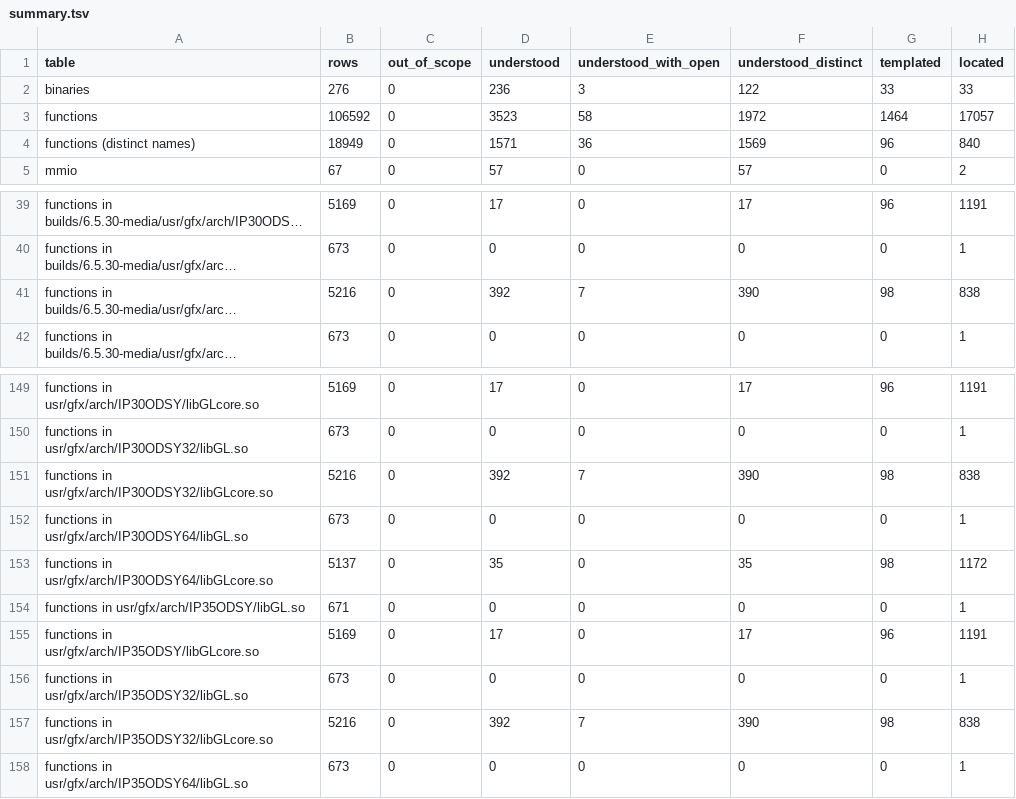
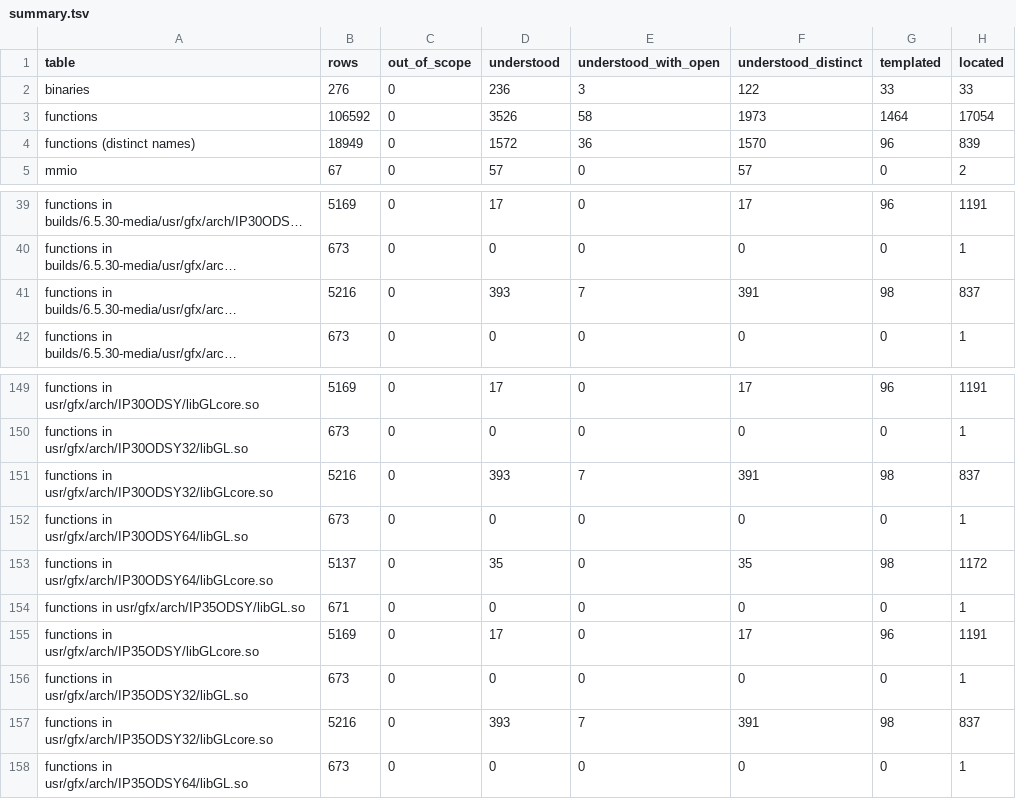
Before and after one commit to jamesbraid/odsy, a TSV file: docs/inventory/summary.tsv, drawn as a sheet; only a part is shown, gaps mark what is left out; long unchanged cells end in …; the diff names each change by its address in the sheet, - before the commit and + after, or states it on an @@ line.

Commit message:
docs: confirm an unpublished source file sample-implementation entries against the public body

```diff
--- a/docs/inventory/summary.tsv
+++ b/docs/inventory/summary.tsv
-D3 (understood): 3523
+D3 (understood): 3526
-F3 (understood_distinct): 1972
+F3 (understood_distinct): 1973
-H3 (located): 17057
+H3 (located): 17054
-D4 (understood): 1571
+D4 (understood): 1572
-F4 (understood_distinct): 1569
+F4 (understood_distinct): 1570
-H4 (located): 840
+H4 (located): 839
-D41 (understood): 392
+D41 (understood): 393
-F41 (understood_distinct): 390
+F41 (understood_distinct): 391
-H41 (located): 838
+H41 (located): 837
-D151 (understood): 392
+D151 (understood): 393
-F151 (understood_distinct): 390
+F151 (understood_distinct): 391
-H151 (located): 838
+H151 (located): 837
-D157 (understood): 392
+D157 (understood): 393
-F157 (understood_distinct): 390
+F157 (understood_distinct): 391
-H157 (located): 838
+H157 (located): 837
```
Also changed, not shown: 3 other files.
